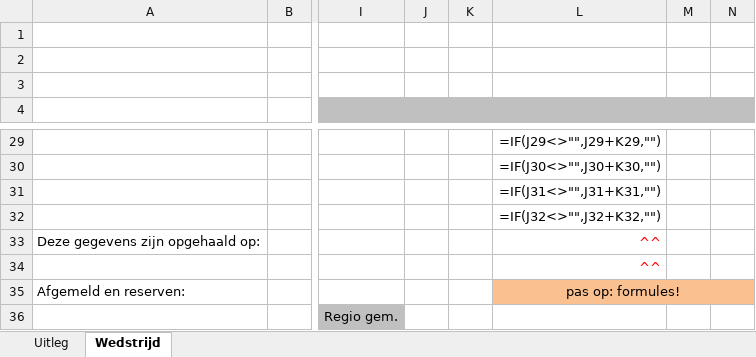
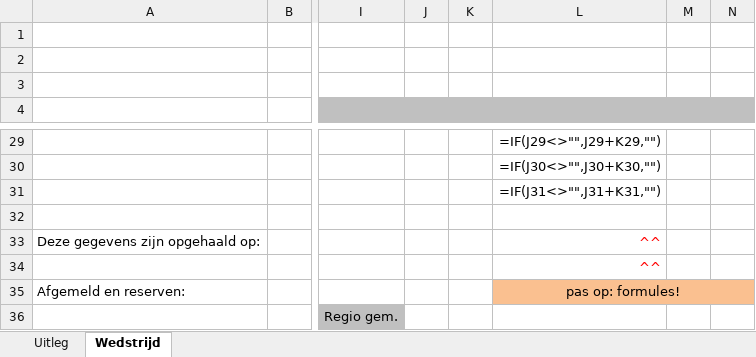
Before and after one commit to RamonvdW/nhb-apps, an Excel workbook: CompLaagBond/files/template-excel-bk-25m1pijl-indiv.xlsx, sheet Wedstrijd, drawn as a sheet; only a part is shown, gaps mark what is left out; values as stored, in another font and other column widths than the file's, no borders; formulas are shown in place of their values; conditional formats not drawn; the diff names each change by its address in the sheet, - before the commit and + after, or states it on an @@ line.

```diff
--- a/CompLaagBond/files/template-excel-bk-25m1pijl-indiv.xlsx (sheet Wedstrijd)
+++ b/CompLaagBond/files/template-excel-bk-25m1pijl-indiv.xlsx (sheet Wedstrijd)
-L32: =IF(J32<>"",J32+K32,"")
+L32: (empty)
```
Also changed, not shown: 2 other files.
